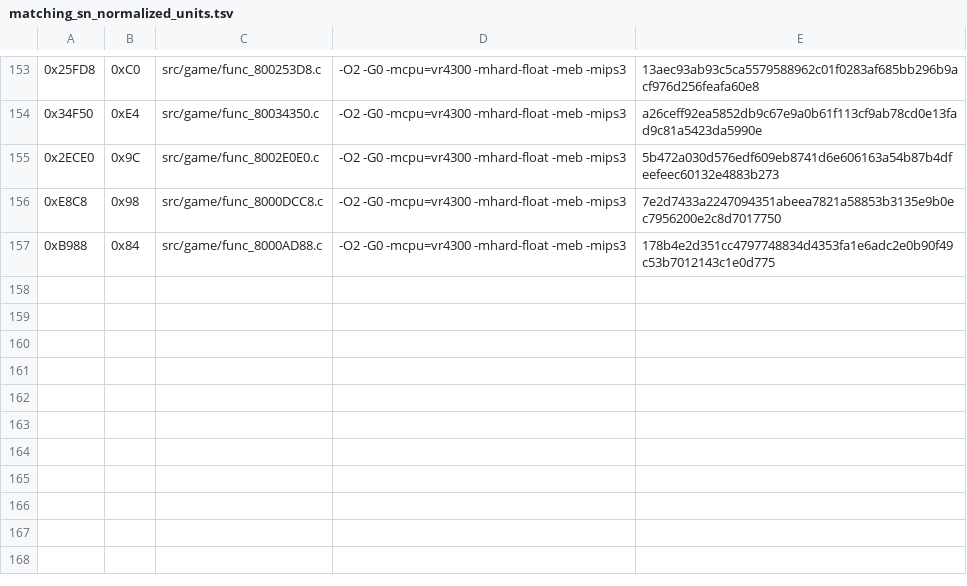
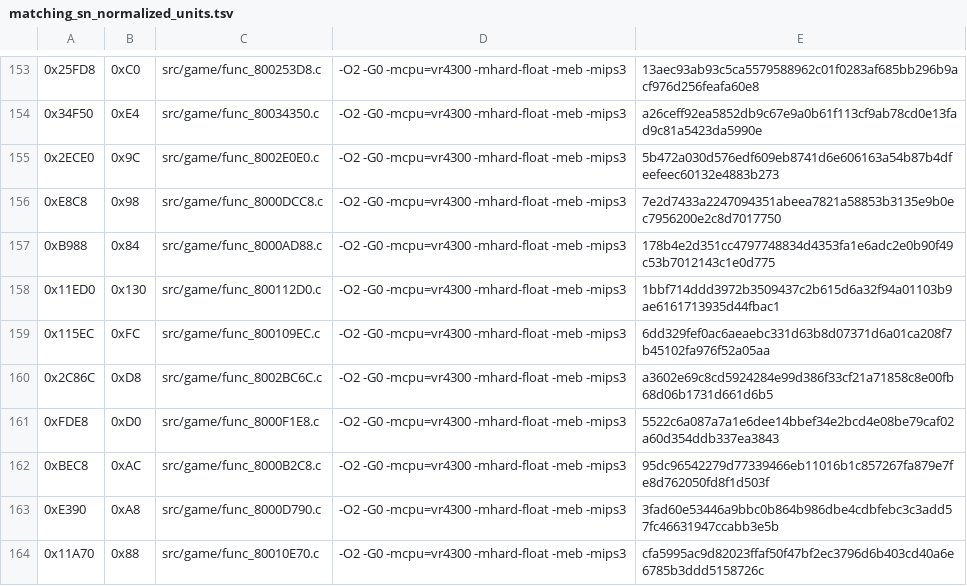
Before and after one commit to TheGh0stShip/Rugrats-Scavenger-Hunt, a TSV file: config/us/matching_sn_normalized_units.tsv, drawn as a sheet; only a part is shown, gaps mark what is left out; the diff names each change by its address in the sheet, - before the commit and + after, or states it on an @@ line.

```diff
--- a/config/us/matching_sn_normalized_units.tsv
+++ b/config/us/matching_sn_normalized_units.tsv
+row 158: 0x11ED0 | 0x130 | src/game/func_800112D0.c | -O2 -G0 -mcpu=vr4300 -mhard-float -meb -mips3 | 1bbf714ddd3972b3509437c2b615d6a32f94a01103b9ae6161713935d44fbac1
+row 159: 0x115EC | 0xFC | src/game/func_800109EC.c | -O2 -G0 -mcpu=vr4300 -mhard-float -meb -mips3 | 6dd329fef0ac6aeaebc331d63b8d07371d6a01ca208f7b45102fa976f52a05aa
+row 160: 0x2C86C | 0xD8 | src/game/func_8002BC6C.c | -O2 -G0 -mcpu=vr4300 -mhard-float -meb -mips3 | a3602e69c8cd5924284e99d386f33cf21a71858c8e00fb68d06b1731d661d6b5
+row 161: 0xFDE8 | 0xD0 | src/game/func_8000F1E8.c | -O2 -G0 -mcpu=vr4300 -mhard-float -meb -mips3 | 5522c6a087a7a1e6dee14bbef34e2bcd4e08be79caf02a60d354ddb337ea3843
+row 162: 0xBEC8 | 0xAC | src/game/func_8000B2C8.c | -O2 -G0 -mcpu=vr4300 -mhard-float -meb -mips3 | 95dc96542279d77339466eb11016b1c857267fa879e7fe8d762050fd8f1d503f
+row 163: 0xE390 | 0xA8 | src/game/func_8000D790.c | -O2 -G0 -mcpu=vr4300 -mhard-float -meb -mips3 | 3fad60e53446a9bbc0b864b986dbe4cdbfebc3c3add57fc46631947ccabb3e5b
+row 164: 0x11A70 | 0x88 | src/game/func_80010E70.c | -O2 -G0 -mcpu=vr4300 -mhard-float -meb -mips3 | cfa5995ac9d82023ffaf50f47bf2ec3796d6b403cd40a6e6785b3ddd5158726c
```
Also changed, not shown: assets/inventory/full_rom_ledger.tsv, assets/verification/unknowns.tsv, 12 other files.
